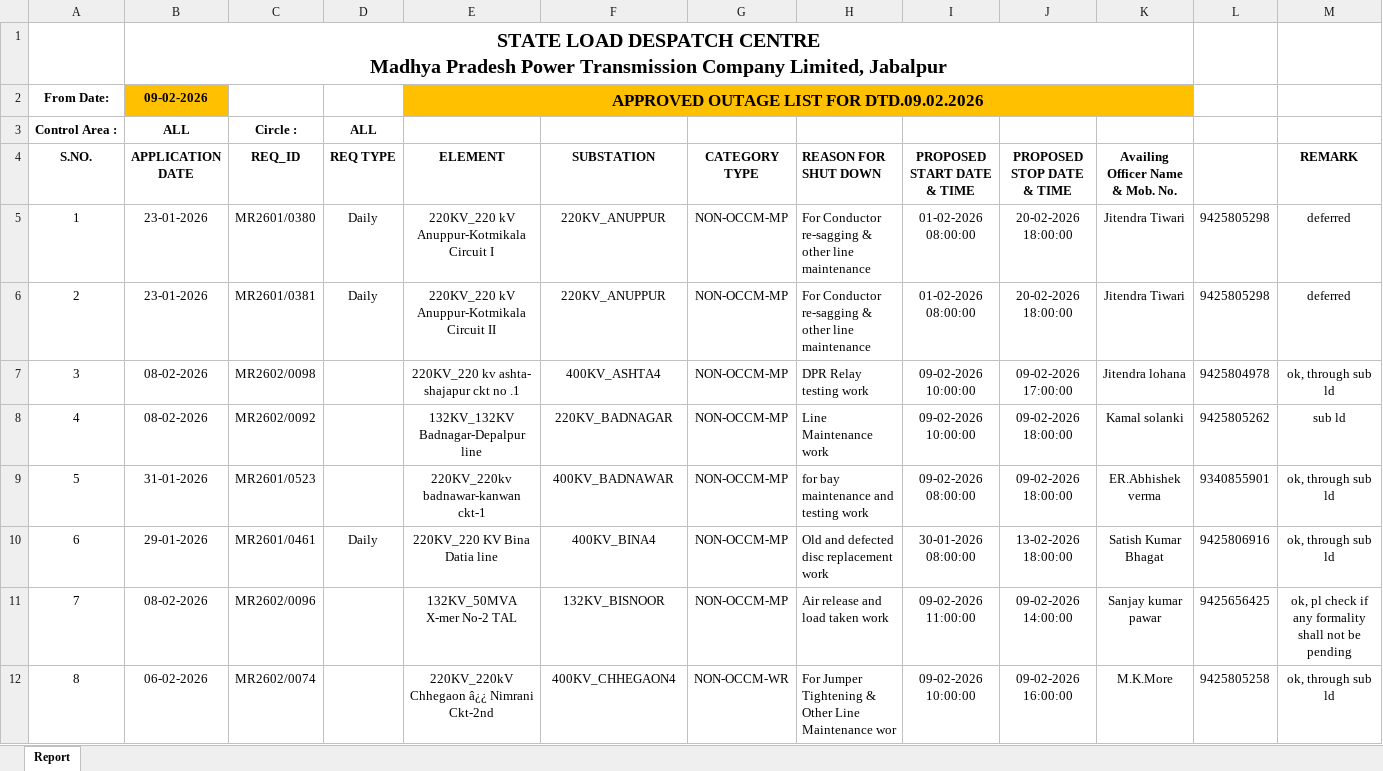
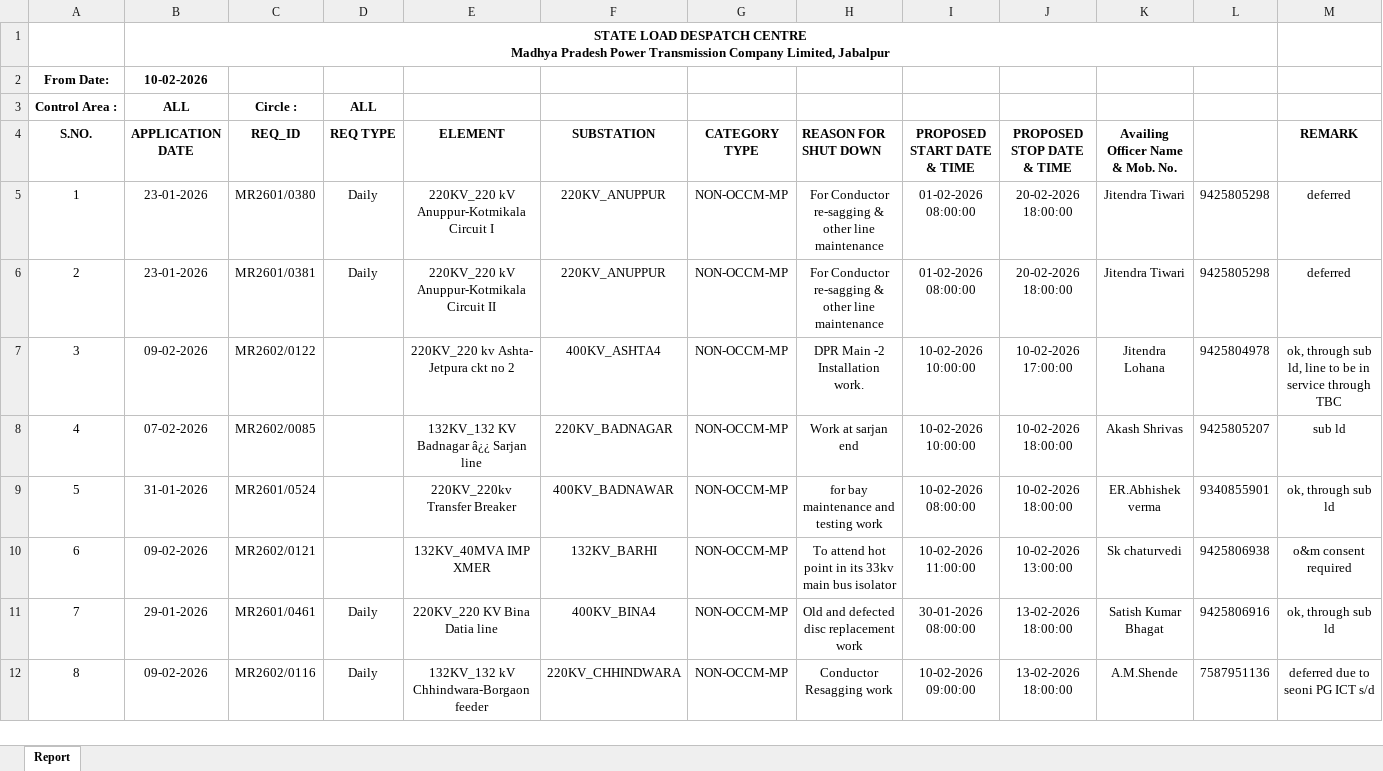
Before and after one commit to SLDCMP/shutdown, an Excel workbook: 1.xlsx, sheet Report, drawn as a sheet; only a part is shown; values as stored, in another font and other column widths than the file's, no borders; removed rows and columns are numbered as before the commit, all else as after; the diff covers the shown part only; the diff names each change by its address in the sheet, - before the commit and + after, or states it on an @@ line.

Commit message:
Add files via upload

```diff
--- a/1.xlsx (sheet Report)
+++ b/1.xlsx (sheet Report)
@@ B1 text size: smaller @@
-B1:K1 merged
+B1:L1 merged
-row 2: From Date: | 09-02-2026 |  |  | APPROVED OUTAGE LIST FOR DTD.09.02.2026
+row 2: From Date: | 10-02-2026
-H5:H9 alignment: left
+H5:H9 alignment: center
-B7 (APPLICATION DATE): 08-02-2026
+B7 (APPLICATION DATE): 09-02-2026
-C7 (REQ_ID): MR2602/0098
+C7 (REQ_ID): MR2602/0122
-E7 (ELEMENT): 220KV_220 kv ashta- shajapur ckt no .1
+E7 (ELEMENT): 220KV_220 kv Ashta- Jetpura ckt no 2
-H7 (REASON FOR SHUT DOWN): DPR Relay testing work
+H7 (REASON FOR SHUT DOWN): DPR Main -2 Installation work.
-I7:I8 (PROPOSED START DATE & TIME): 09-02-2026 10:00:00
+I7:I8 (PROPOSED START DATE & TIME): 10-02-2026 10:00:00
-J7 (PROPOSED STOP DATE & TIME): 09-02-2026 17:00:00
+J7 (PROPOSED STOP DATE & TIME): 10-02-2026 17:00:00
-K7 (Availing Officer Name & Mob. No.): Jitendra lohana
+K7 (Availing Officer Name & Mob. No.): Jitendra Lohana
-M7 (REMARK): ok, through sub ld
+M7 (REMARK): ok, through sub ld, line to be in service through TBC
-B8 (APPLICATION DATE): 08-02-2026
+B8 (APPLICATION DATE): 07-02-2026
-C8 (REQ_ID): MR2602/0092
+C8 (REQ_ID): MR2602/0085
-E8 (ELEMENT): 132KV_132KV Badnagar-Depalpur line
+E8 (ELEMENT): 132KV_132 KV Badnagar â¿¿ Sarjan line
-H8 (REASON FOR SHUT DOWN): Line Maintenance work
+H8 (REASON FOR SHUT DOWN): Work at sarjan end
-J8:J9 (PROPOSED STOP DATE & TIME): 09-02-2026 18:00:00
+J8:J9 (PROPOSED STOP DATE & TIME): 10-02-2026 18:00:00
-K8 (Availing Officer Name & Mob. No.): Kamal solanki
+K8 (Availing Officer Name & Mob. No.): Akash Shrivas
-L8: 9425805262
+L8: 9425805207
-C9 (REQ_ID): MR2601/0523
+C9 (REQ_ID): MR2601/0524
-E9 (ELEMENT): 220KV_220kv badnawar-kanwan ckt-1
+E9 (ELEMENT): 220KV_220kv Transfer Breaker
-I9 (PROPOSED START DATE & TIME): 09-02-2026 08:00:00
+I9 (PROPOSED START DATE & TIME): 10-02-2026 08:00:00
+row 10: 6 | 09-02-2026 | MR2602/0121 |  | 132KV_40MVA IMP XMER | 132KV_BARHI | NON-OCCM-MP | To attend hot point in its 33kv main bus isolator | 10-02-2026 11:00:00 | 10-02-2026 13:00:00 | Sk chaturvedi | 9425806938 | o&m consent required
@@ column A (S.NO.) renumbered between rows 11 and 24 @@
-H11 alignment: left
+H11 alignment: center
-row 11: 7 | 08-02-2026 | MR2602/0096 |  | 132KV_50MVA X-mer No-2 TAL | 132KV_BISNOOR | NON-OCCM-MP | Air release and load taken work | 09-02-2026 11:00:00 | 09-02-2026 14:00:00 | Sanjay kumar pawar | 9425656425 | ok, pl check if any formality shall not be pending
-row 12: 8 | 06-02-2026 | MR2602/0074 |  | 220KV_220kV Chhegaon â¿¿ Nimrani Ckt-2nd | 400KV_CHHEGAON4 | NON-OCCM-WR | For Jumper Tightening & Other Line Maintenance wor | 09-02-2026 10:00:00 | 09-02-2026 16:00:00 | M.K.More | 9425805258 | ok, through sub ld
+row 12: 8 | 09-02-2026 | MR2602/0116 | Daily | 132KV_132 kV Chhindwara-Borgaon feeder | 220KV_CHHINDWARA | NON-OCCM-MP | Conductor Resagging work | 10-02-2026 09:00:00 | 13-02-2026 18:00:00 | A.M.Shende | 7587951136 | deferred due to seoni PG ICT s/d
```
Also changed, not shown: 10 added rows, 15 removed rows, 21 edited cells and cell formats elsewhere in this sheet.
